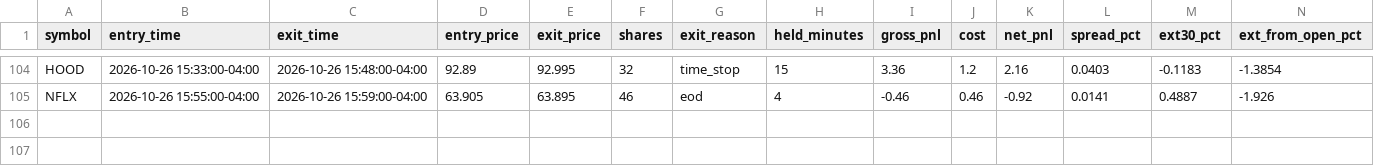
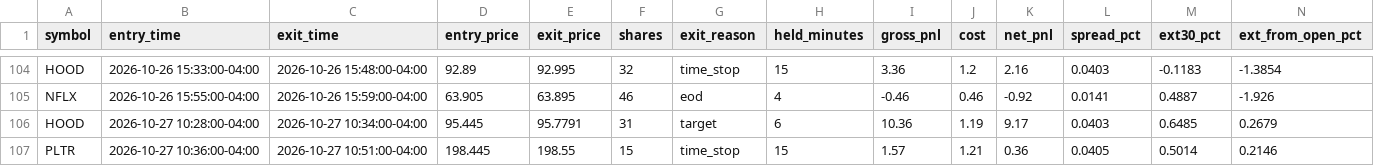
Before and after one commit to njdfan1711-cpu/Fin, a CSV file: scalping/scalp_account_trades.csv, drawn as a sheet; only a part is shown, gaps mark what is left out; the diff names each change by its address in the sheet, - before the commit and + after, or states it on an @@ line.

```diff
--- a/scalping/scalp_account_trades.csv
+++ b/scalping/scalp_account_trades.csv
+row 106: HOOD | 2026-10-27 10:28:00-04:00 | 2026-10-27 10:34:00-04:00 | 95.445 | 95.7791 | 31 | target | 6 | 10.36 | 1.19 | 9.17 | 0.0403 | 0.6485 | 0.2679
+row 107: PLTR | 2026-10-27 10:36:00-04:00 | 2026-10-27 10:51:00-04:00 | 198.445 | 198.55 | 15 | time_stop | 15 | 1.57 | 1.21 | 0.36 | 0.0405 | 0.5014 | 0.2146
```
Also changed, not shown: scalping/scalp_backtest_trades.csv, scalping/scalp_backtest_trail_trades.csv, 8 other files.
